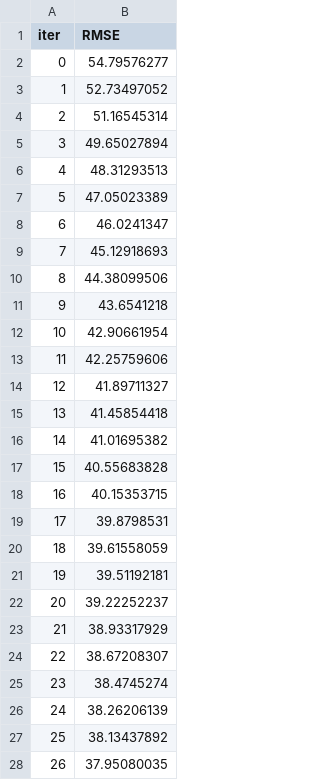
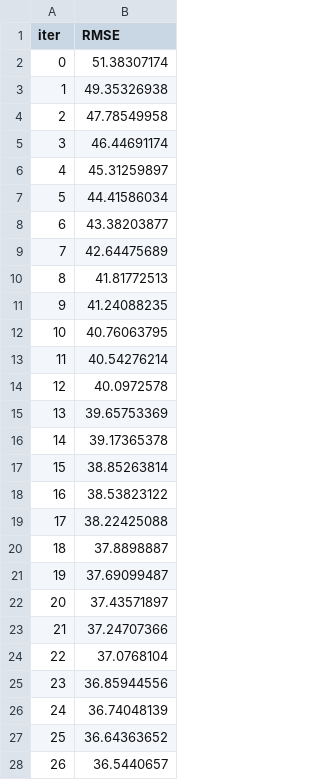
Before and after one commit to bitbucket-digiu/DSE-credit, a TSV file: catboost_info/learn_error.tsv, drawn as a sheet; only a part is shown; the diff covers the shown part only.

```diff
--- a/catboost_info/learn_error.tsv
+++ b/catboost_info/learn_error.tsv
@@ -1,28 +1,28 @@
 iter	RMSE
-0	54.79576277
-1	52.73497052
-2	51.16545314
-3	49.65027894
-4	48.31293513
-5	47.05023389
-6	46.0241347
-7	45.12918693
-8	44.38099506
-9	43.6541218
-10	42.90661954
-11	42.25759606
-12	41.89711327
-13	41.45854418
-14	41.01695382
-15	40.55683828
-16	40.15353715
-17	39.8798531
-18	39.61558059
-19	39.51192181
-20	39.22252237
-21	38.93317929
-22	38.67208307
-23	38.4745274
-24	38.26206139
-25	38.13437892
-26	37.95080035
+0	51.38307174
+1	49.35326938
+2	47.78549958
+3	46.44691174
+4	45.31259897
+5	44.41586034
+6	43.38203877
+7	42.64475689
+8	41.81772513
+9	41.24088235
+10	40.76063795
+11	40.54276214
+12	40.0972578
+13	39.65753369
+14	39.17365378
+15	38.85263814
+16	38.53823122
+17	38.22425088
+18	37.8898887
+19	37.69099487
+20	37.43571897
+21	37.24707366
+22	37.0768104
+23	36.85944556
+24	36.74048139
+25	36.64363652
+26	36.5440657
```
Also changed, not shown: 173 edited cells elsewhere in this file, catboost_info/time_left.tsv, 5 other files.
